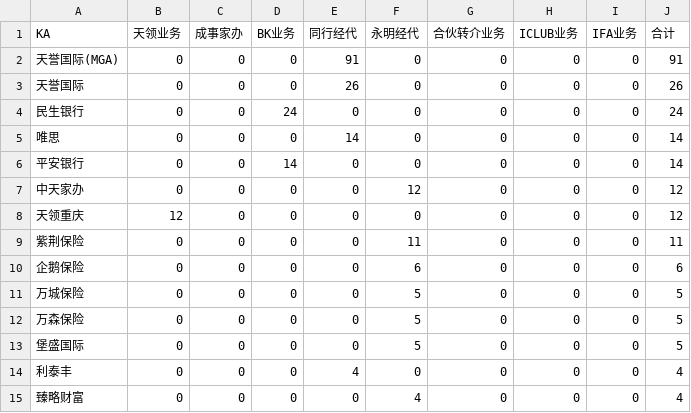
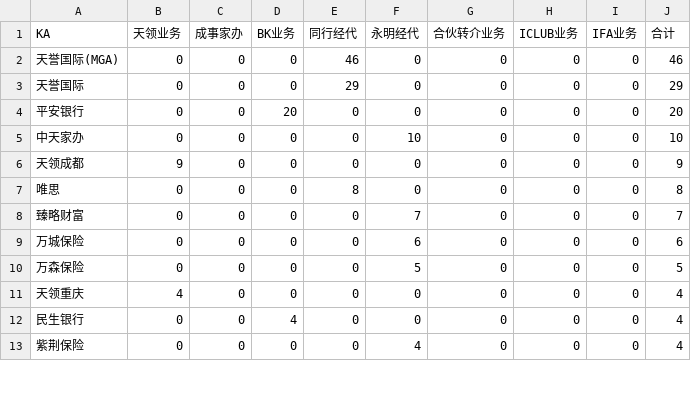
Before and after one commit to jasper211/ai-engineer-roadmap, a CSV file: FDE项目/PDA/07_接入记忆_Integrate_Memory/data/S6_市场与交叉视角/B-件数.csv, drawn as a sheet; only a part is shown; the diff covers the shown part only.

```diff
--- a/FDE项目/PDA/07_接入记忆_Integrate_Memory/data/S6_市场与交叉视角/B-件数.csv
+++ b/FDE项目/PDA/07_接入记忆_Integrate_Memory/data/S6_市场与交叉视角/B-件数.csv
@@ -1,15 +1,13 @@
 KA,天领业务,成事家办,BK业务,同行经代,永明经代,合伙转介业务,ICLUB业务,IFA业务,合计
-天誉国际(MGA),0,0,0,91,0,0,0,0,91
-天誉国际,0,0,0,26,0,0,0,0,26
-民生银行,0,0,24,0,0,0,0,0,24
-唯思,0,0,0,14,0,0,0,0,14
-平安银行,0,0,14,0,0,0,0,0,14
-中天家办,0,0,0,0,12,0,0,0,12
-天领重庆,12,0,0,0,0,0,0,0,12
-紫荆保险,0,0,0,0,11,0,0,0,11
-企鹅保险,0,0,0,0,6,0,0,0,6
-万城保险,0,0,0,0,5,0,0,0,5
+天誉国际(MGA),0,0,0,46,0,0,0,0,46
+天誉国际,0,0,0,29,0,0,0,0,29
+平安银行,0,0,20,0,0,0,0,0,20
+中天家办,0,0,0,0,10,0,0,0,10
+天领成都,9,0,0,0,0,0,0,0,9
+唯思,0,0,0,8,0,0,0,0,8
+臻略财富,0,0,0,0,7,0,0,0,7
+万城保险,0,0,0,0,6,0,0,0,6
 万森保险,0,0,0,0,5,0,0,0,5
-堡盛国际,0,0,0,0,5,0,0,0,5
-利泰丰,0,0,0,4,0,0,0,0,4
-臻略财富,0,0,0,0,4,0,0,0,4
+天领重庆,4,0,0,0,0,0,0,0,4
+民生银行,0,0,4,0,0,0,0,0,4
+紫荆保险,0,0,0,0,4,0,0,0,4
```
Also changed, not shown: 1 added row, 8 removed rows and 24 edited cells elsewhere in this file, FDE项目/PDA/07_接入记忆_Integrate_Memory/data/S2_业务端视角/S.csv, FDE项目/PDA/07_接入记忆_Integrate_Memory/data/S2_业务端视角/T.csv, 23 other files.
